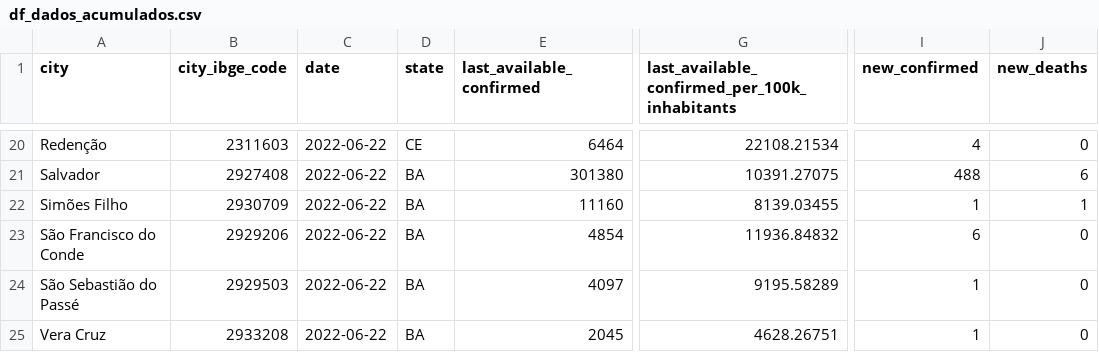
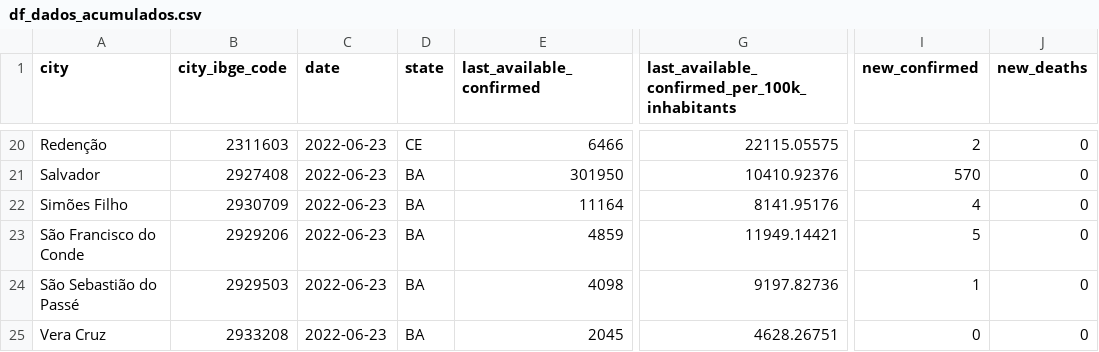
Before and after one commit to painelcovid19/painelcovid19.github.io, a CSV file: data/df_dados_acumulados.csv, drawn as a sheet; only a part is shown, gaps mark what is left out; the diff covers the shown part only; the diff names each change by its address in the sheet, - before the commit and + after, or states it on an @@ line.

```diff
--- a/data/df_dados_acumulados.csv
+++ b/data/df_dados_acumulados.csv
-C20:C25 (date): 2022-06-22
+C20:C25 (date): 2022-06-23
-E20 (last_available_confirmed): 6464
+E20 (last_available_confirmed): 6466
-G20: 22108.21534
+G20: 22115.05575
-I20 (new_confirmed): 4
+I20 (new_confirmed): 2
-E21 (last_available_confirmed): 301380
+E21 (last_available_confirmed): 301950
-G21: 10391.27075
+G21: 10410.92376
-I21 (new_confirmed): 488
+I21 (new_confirmed): 570
-J21 (new_deaths): 6
+J21 (new_deaths): 0
-E22 (last_available_confirmed): 11160
+E22 (last_available_confirmed): 11164
-G22: 8139.03455
+G22: 8141.95176
-I22 (new_confirmed): 1
+I22 (new_confirmed): 4
-J22 (new_deaths): 1
+J22 (new_deaths): 0
-E23 (last_available_confirmed): 4854
+E23 (last_available_confirmed): 4859
-G23: 11936.84832
+G23: 11949.14421
-I23 (new_confirmed): 6
+I23 (new_confirmed): 5
-E24 (last_available_confirmed): 4097
+E24 (last_available_confirmed): 4098
-G24: 9195.58289
+G24: 9197.82736
-I25 (new_confirmed): 1
+I25 (new_confirmed): 0
```
Also changed, not shown: 48 edited cells elsewhere in this file.
